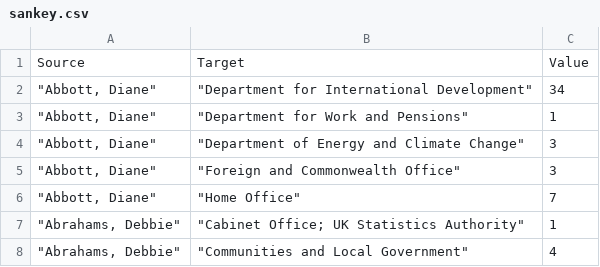
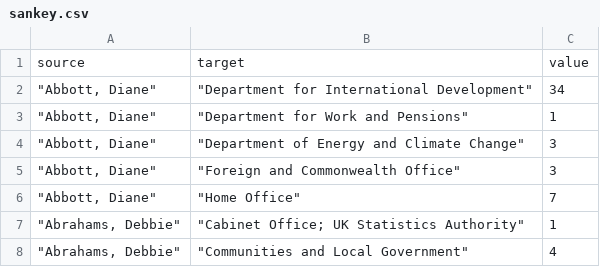
Before and after one commit to Mognar/sankey, a CSV file: sankey.csv, drawn as a sheet; only a part is shown.

Commit message:
Update sankey.csv

```diff
--- a/sankey.csv
+++ b/sankey.csv
@@ -1,2 +1,2 @@
-Source,Target,Value
+source,target,value
 """Abbott, Diane""","""Department for International Development""",34
```
